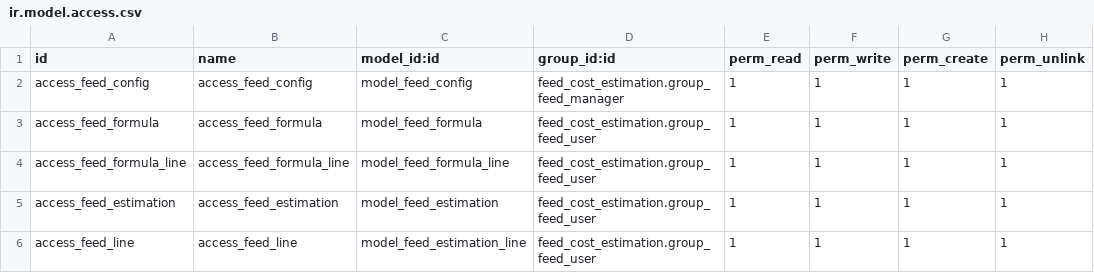
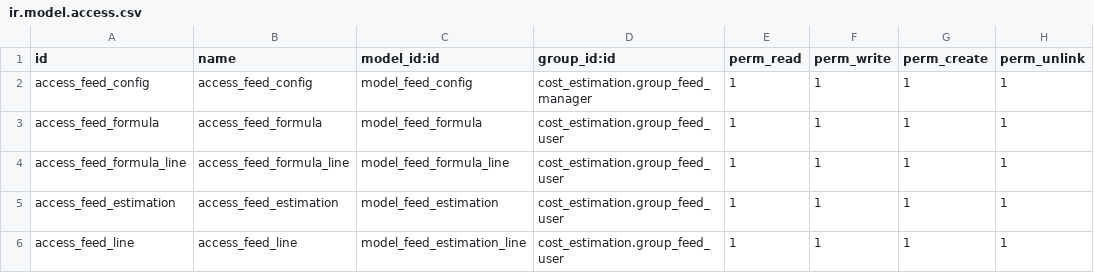
Before and after one commit to Top-Technologies/cost_estimation, a CSV file: security/ir.model.access.csv, drawn as a sheet.

Commit message:
fix: correct group references in access control for feed models

```diff
--- a/security/ir.model.access.csv
+++ b/security/ir.model.access.csv
@@ -1,6 +1,6 @@
 id,name,model_id:id,group_id:id,perm_read,perm_write,perm_create,perm_unlink
-access_feed_config,access_feed_config,model_feed_config,feed_cost_estimation.group_feed_manager,1,1,1,1
-access_feed_formula,access_feed_formula,model_feed_formula,feed_cost_estimation.group_feed_user,1,1,1,1
-access_feed_formula_line,access_feed_formula_line,model_feed_formula_line,feed_cost_estimation.group_feed_user,1,1,1,1
-access_feed_estimation,access_feed_estimation,model_feed_estimation,feed_cost_estimation.group_feed_user,1,1,1,1
-access_feed_line,access_feed_line,model_feed_estimation_line,feed_cost_estimation.group_feed_user,1,1,1,1
+access_feed_config,access_feed_config,model_feed_config,cost_estimation.group_feed_manager,1,1,1,1
+access_feed_formula,access_feed_formula,model_feed_formula,cost_estimation.group_feed_user,1,1,1,1
+access_feed_formula_line,access_feed_formula_line,model_feed_formula_line,cost_estimation.group_feed_user,1,1,1,1
+access_feed_estimation,access_feed_estimation,model_feed_estimation,cost_estimation.group_feed_user,1,1,1,1
+access_feed_line,access_feed_line,model_feed_estimation_line,cost_estimation.group_feed_user,1,1,1,1
```
